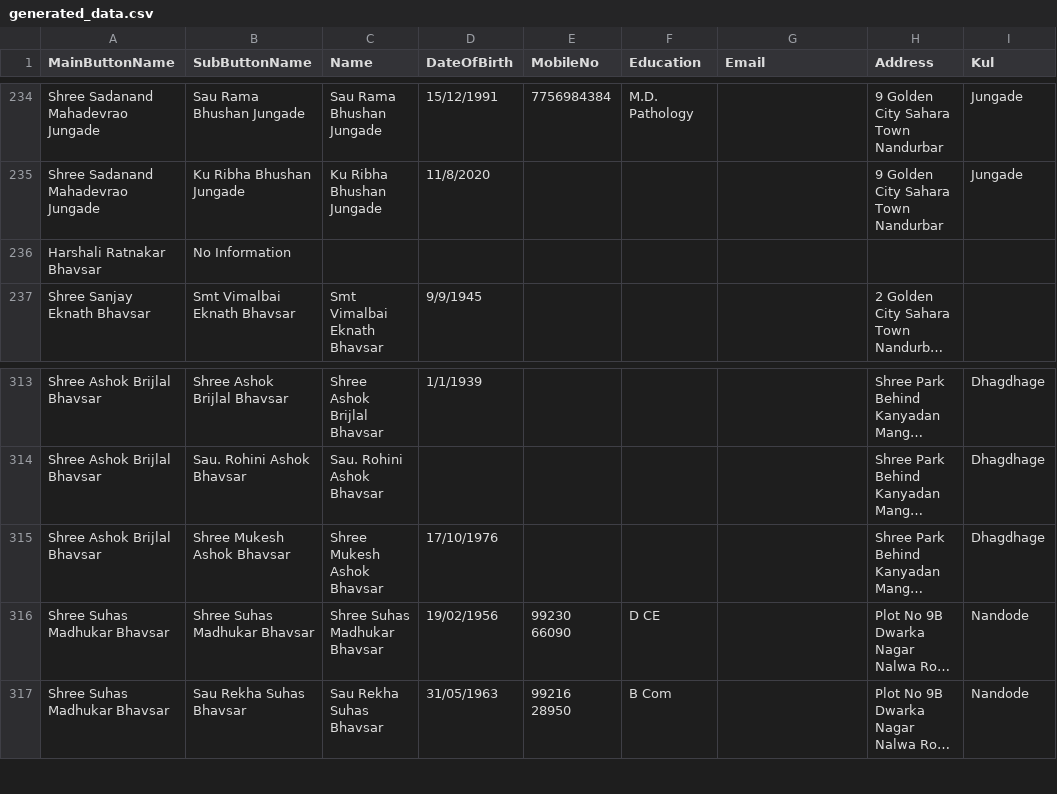
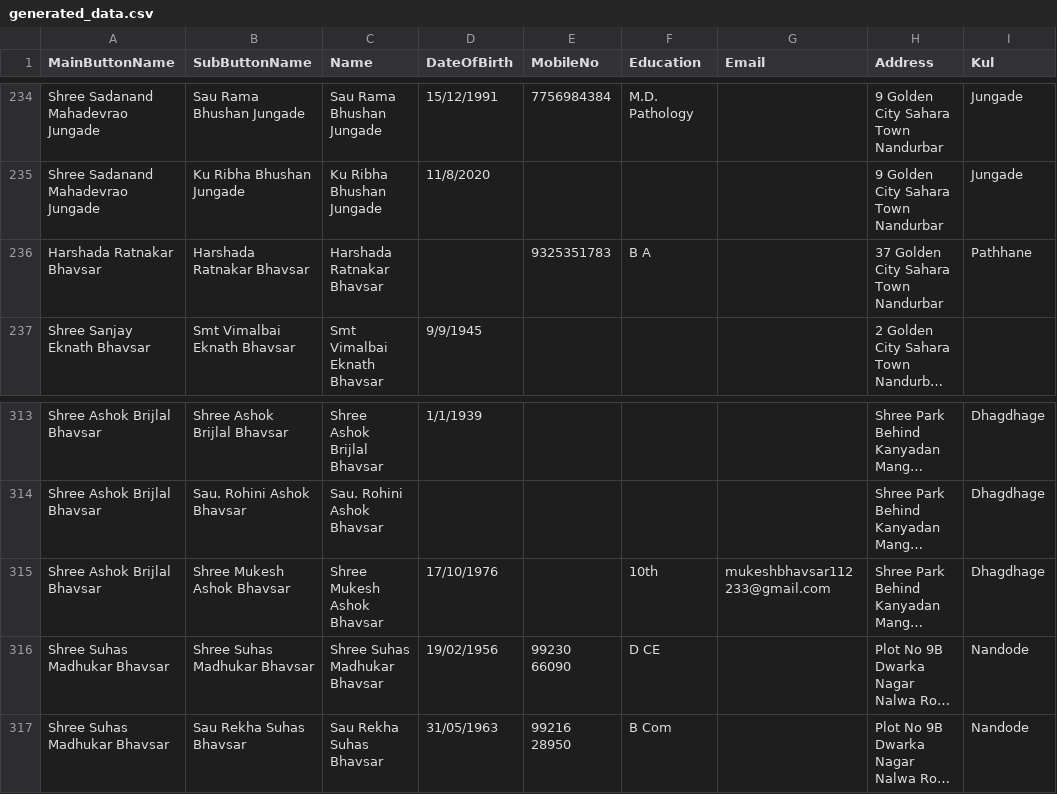
Before and after one commit to KailasBhavsar/BhavsarSamajNandurbar, a CSV file: generated_data.csv, drawn as a sheet; only a part is shown, gaps mark what is left out; long unchanged cells end in …; removed rows and columns are numbered as before the commit, all else as after; the diff names each change by its address in the sheet, - before the commit and + after, or states it on an @@ line.

Commit message:
Update generated_data.csv

```diff
--- a/generated_data.csv
+++ b/generated_data.csv
-row 236: Harshali Ratnakar Bhavsar | No Information
+row 236: Harshada Ratnakar Bhavsar | Harshada Ratnakar Bhavsar | Harshada Ratnakar Bhavsar |  | 9325351783 | B A |  | 37 Golden City Sahara Town Nandurbar | Pathhane
-F315 (Education): (empty)
+F315 (Education): 10th
-G315 (Email): (empty)
+G315 (Email): mukeshbhavsar112233@gmail.com
```
